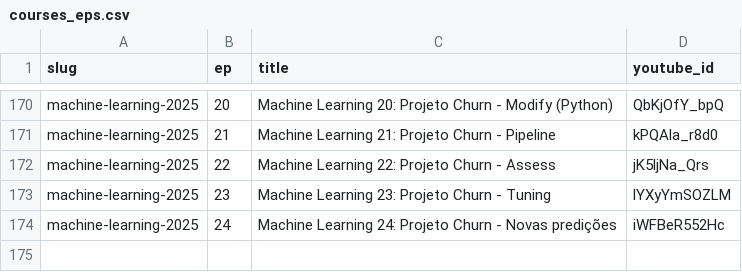
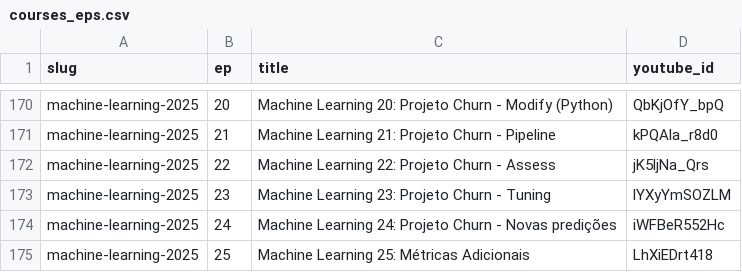
Before and after one commit to TeoMeWhy/tmw-education, a CSV file: data/courses_eps.csv, drawn as a sheet; only a part is shown, gaps mark what is left out; the diff names each change by its address in the sheet, - before the commit and + after, or states it on an @@ line.

Commit message:
feat: ep novo em ML 2025

```diff
--- a/data/courses_eps.csv
+++ b/data/courses_eps.csv
+row 175: machine-learning-2025 | 25 | Machine Learning 25: Métricas Adicionais | LhXiEDrt418
```
